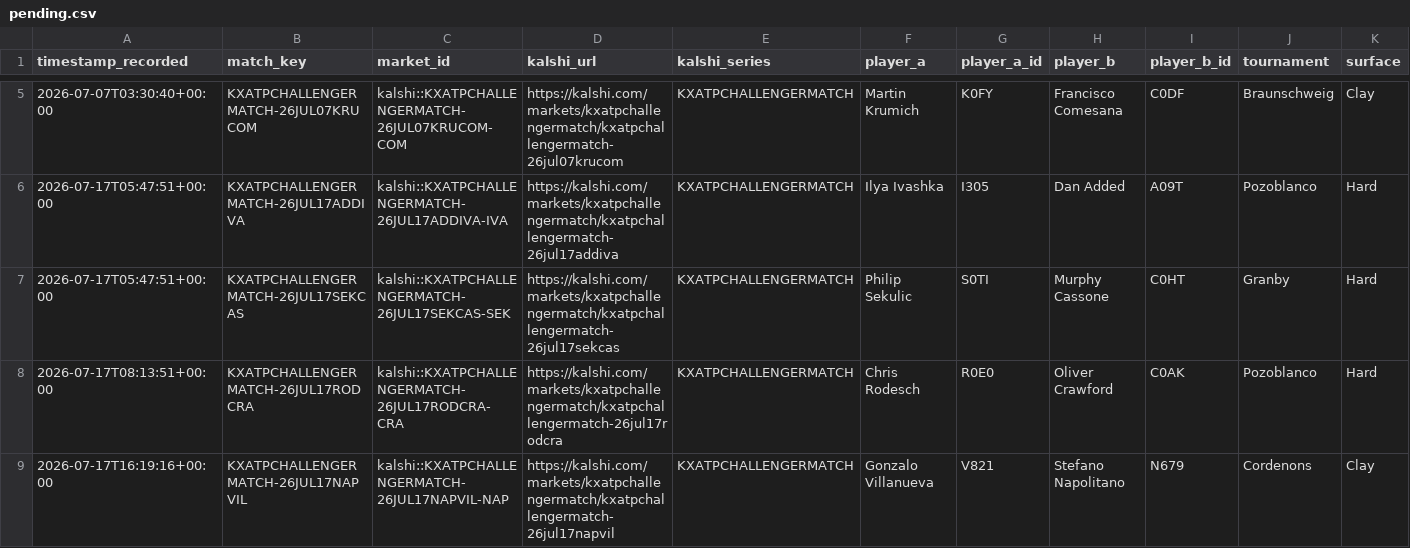
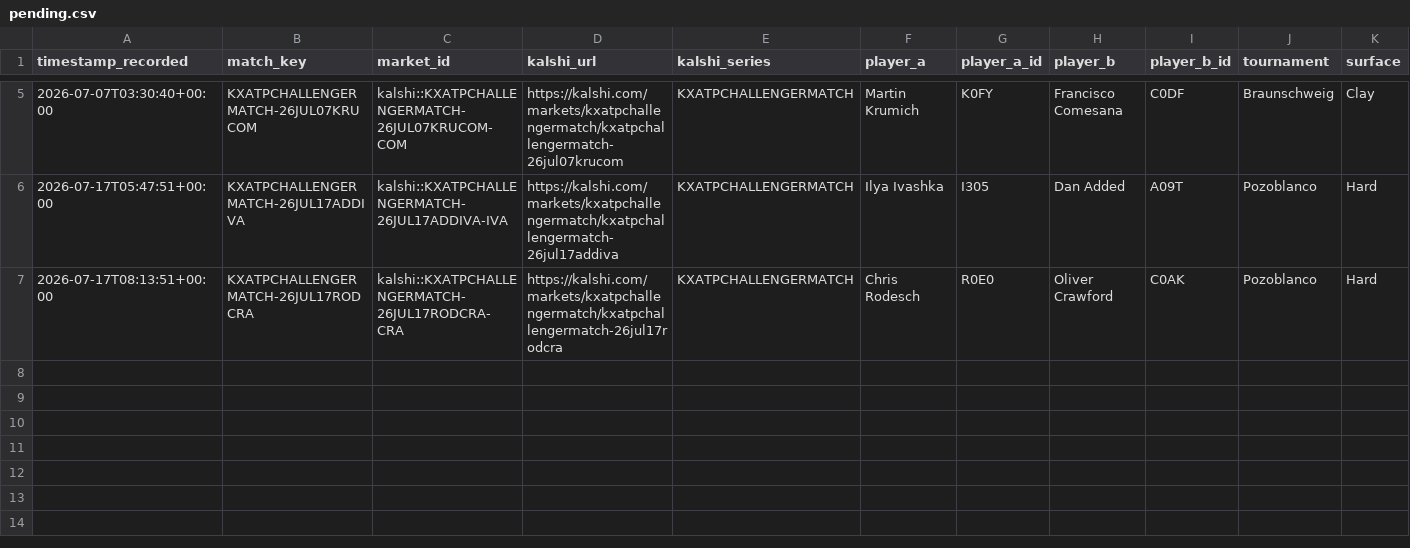
Before and after one commit to TKM6403/tennis-prediction-market, a CSV file: data/paper_trades/pending.csv, drawn as a sheet; only a part is shown, gaps mark what is left out; rows hold the shown columns only; the diff names each change by its address in the sheet, - before the commit and + after, or states it on an @@ line.

```diff
--- a/data/paper_trades/pending.csv
+++ b/data/paper_trades/pending.csv
-row 7: 2026-07-17T05:47:51+00:00 | KXATPCHALLENGERMATCH-26JUL17SEKCAS | kalshi::KXATPCHALLENGERMATCH-26JUL17SEKCAS-SEK | https://kalshi.com/markets/kxatpchallengermatch/kxatpchallengermatch-26jul17sekcas | KXATPCHALLENGERMATCH | Philip Sekulic | S0TI | Murphy Cassone | C0HT | Granby | Hard
-row 9: 2026-07-17T16:19:16+00:00 | KXATPCHALLENGERMATCH-26JUL17NAPVIL | kalshi::KXATPCHALLENGERMATCH-26JUL17NAPVIL-NAP | https://kalshi.com/markets/kxatpchallengermatch/kxatpchallengermatch-26jul17napvil | KXATPCHALLENGERMATCH | Gonzalo Villanueva | V821 | Stefano Napolitano | N679 | Cordenons | Clay
```
Also changed, not shown: data/paper_trades/settled.csv, 4 other files.
